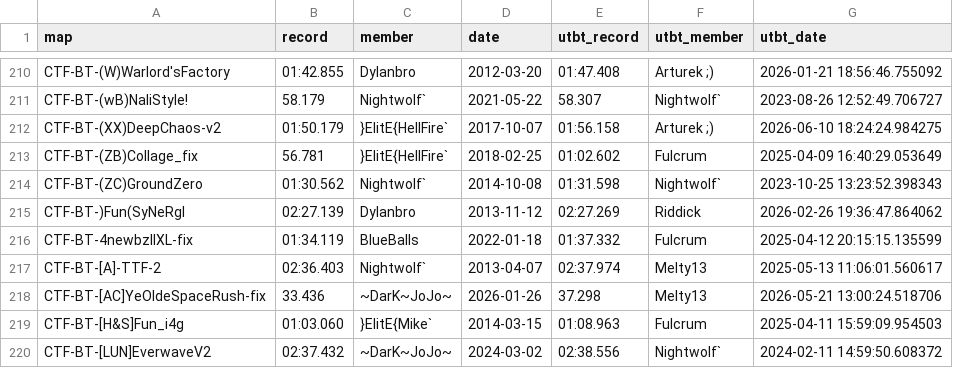
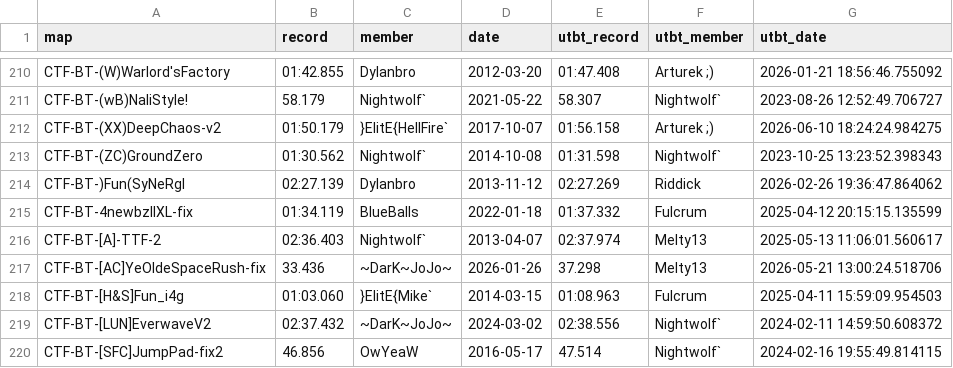
Before and after one commit to UT-BT/utbt_i4g_tracker_frontend, a CSV file: resources/data/unbeaten_i4g_records.csv, drawn as a sheet; only a part is shown, gaps mark what is left out; the shorter side is filled out with more unchanged rows; the diff names each change by its address in the sheet, - before the commit and + after, or states it on an @@ line.

```diff
--- a/resources/data/unbeaten_i4g_records.csv
+++ b/resources/data/unbeaten_i4g_records.csv
-row 213: CTF-BT-(ZB)Collage_fix | 56.781 | }ElitE{HellFire` | 2018-02-25 | 01:02.602 | Fulcrum | 2025-04-09 16:40:29.053649
```
Also changed, not shown: resources/data/run_metadata.csv.
